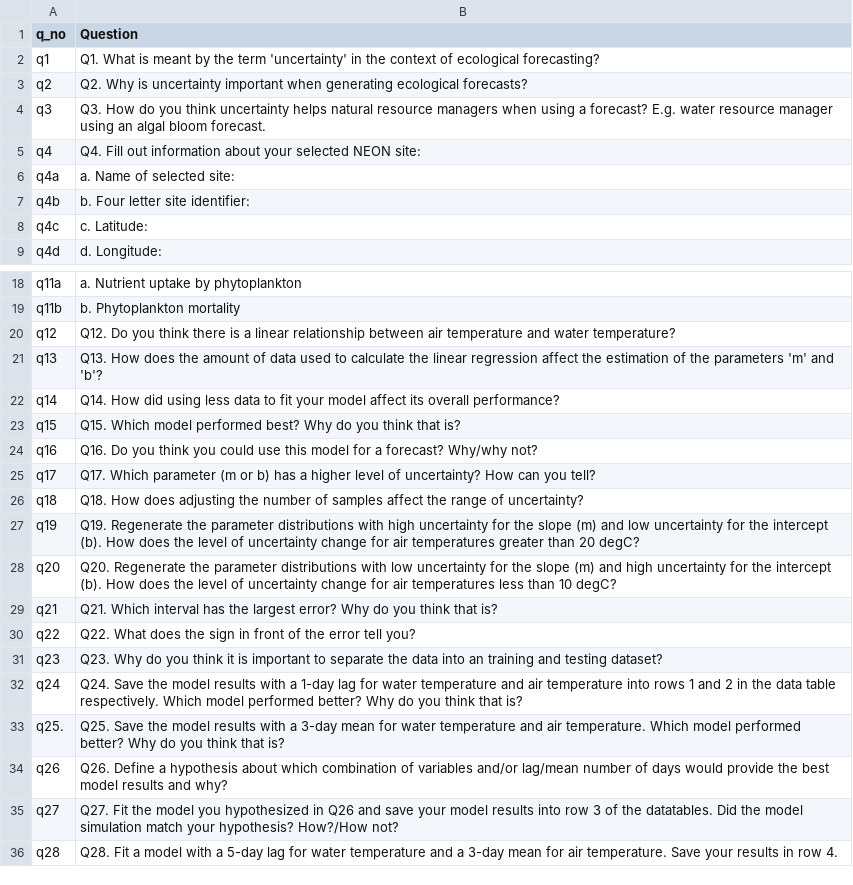
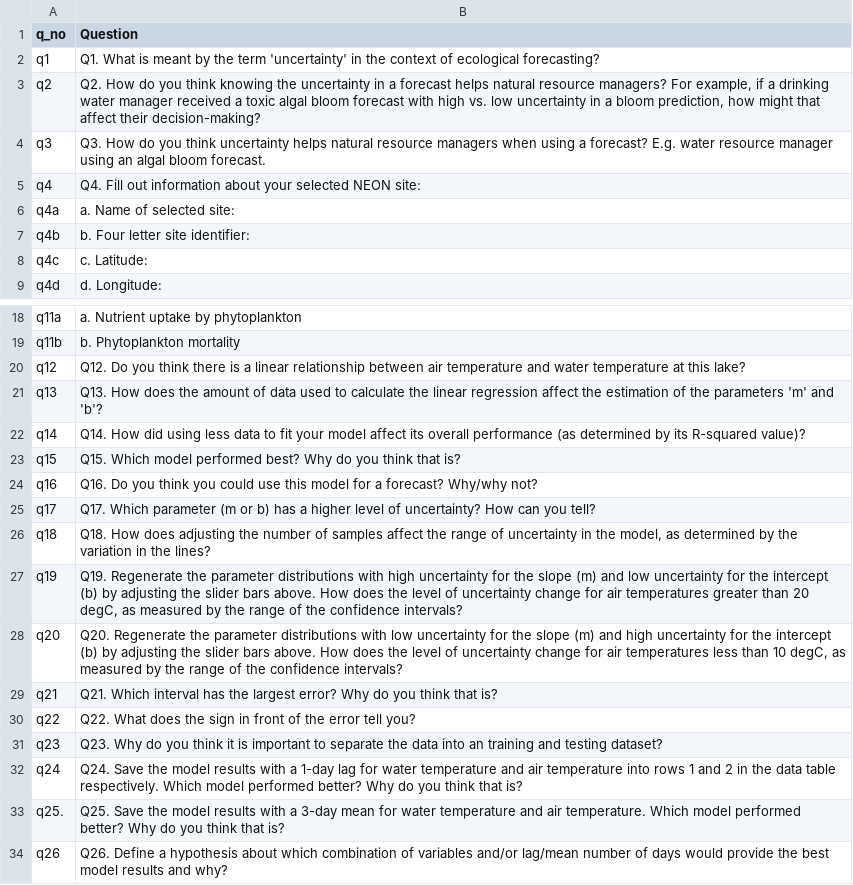
Before and after one commit to MacrosystemsEDDIE/module6, a CSV file: data/student_questions.csv, drawn as a sheet; only a part is shown, gaps mark what is left out; the shorter side is filled out with more unchanged rows.

```diff
--- a/data/student_questions.csv
+++ b/data/student_questions.csv
@@ -2,3 +2,3 @@ q_no,Question
 q1,Q1. What is meant by the term 'uncertainty' in the context of ecological forecasting?
-q2,Q2. Why is uncertainty important when generating ecological forecasts?
+q2,"Q2. How do you think knowing the uncertainty in a forecast helps natural resource managers? For example, if a drinking water manager received a toxic algal bloom forecast with high vs. low uncertainty in a bloom prediction, how might that affect their decision-making?"
 q3,Q3. How do you think uncertainty helps natural resource managers when using a forecast? E.g. water resource manager using an algal bloom forecast.
@@ -19,5 +19,5 @@ q11a,a. Nutrient uptake by phytoplankton
 q11b,b. Phytoplankton mortality
-q12,Q12. Do you think there is a linear relationship between air temperature and water temperature?
+q12,Q12. Do you think there is a linear relationship between air temperature and water temperature at this lake?
 q13,Q13. How does the amount of data used to calculate the linear regression affect the estimation of the parameters 'm' and 'b'?
-q14,Q14. How did using less data to fit your model affect its overall performance?
+q14,Q14. How did using less data to fit your model affect its overall performance  (as determined by its R-squared value)?
 q15,Q15. Which model performed best? Why do you think that is?
@@ -25,5 +25,5 @@ q16,Q16. Do you think you could use this model for a forecast? Why/why not?
 q17,Q17. Which parameter (m or b) has a higher level of uncertainty? How can you tell?
-q18,Q18. How does adjusting the number of samples affect the range of uncertainty?
-q19,Q19. Regenerate the parameter distributions with high uncertainty for the slope (m) and low uncertainty for the intercept (b). How does the level of uncertainty change for air temperatures greater than 20 degC?
-q20,Q20. Regenerate the parameter distributions with low uncertainty for the slope (m) and high uncertainty for the intercept (b). How does the level of uncertainty change for air temperatures less than 10 degC?
+q18,"Q18. How does adjusting the number of samples affect the range of uncertainty in the model, as determined by the variation in the lines?"
+q19,"Q19. Regenerate the parameter distributions with high uncertainty for the slope (m) and low uncertainty for the intercept (b) by adjusting the slider bars above. How does the level of uncertainty change for air temperatures greater than 20 degC, as measured by the range of the confidence intervals?"
+q20,"Q20. Regenerate the parameter distributions with low uncertainty for the slope (m) and high uncertainty for the intercept (b) by adjusting the slider bars above. How does the level of uncertainty change for air temperatures less than 10 degC, as measured by the range of the confidence intervals?"
 q21,Q21. Which interval has the largest error? Why do you think that is?
```
Also changed, not shown: data/module_text.csv.
